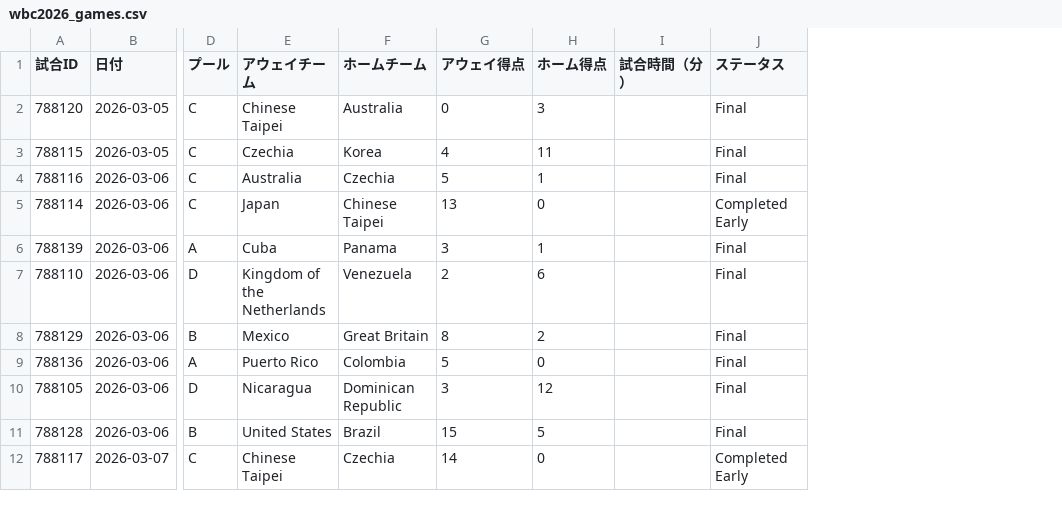
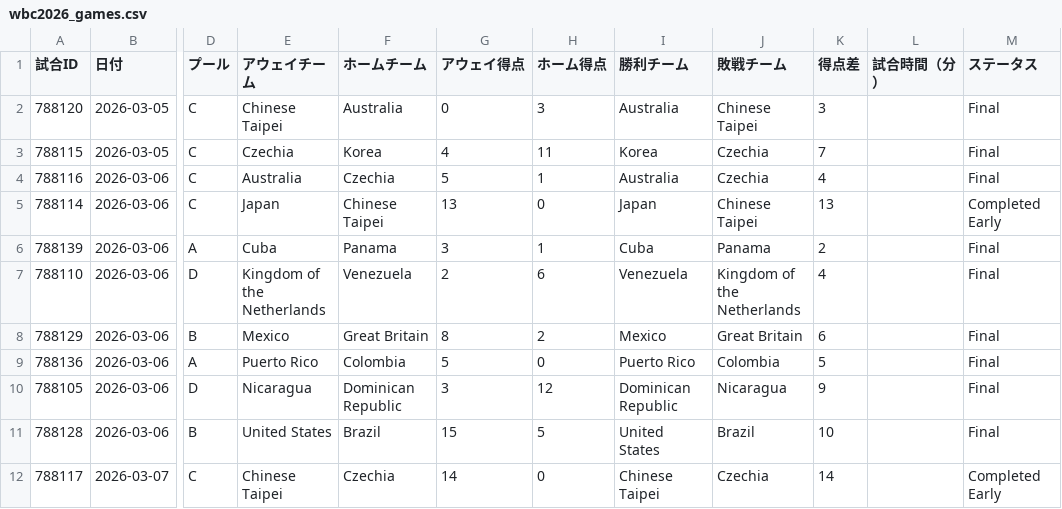
Before and after one commit to 4geru/wbc-2026-data, a CSV file: csv/wbc2026_games.csv, drawn as a sheet; only a part is shown, gaps mark what is left out; the diff names each change by its address in the sheet, - before the commit and + after, or states it on an @@ line.

```diff
--- a/csv/wbc2026_games.csv
+++ b/csv/wbc2026_games.csv
+column I (勝利チーム), rows 2-12: Australia | Korea | Australia | Japan | Cuba | Venezuela | Mexico | Puerto Rico | Dominican Republic | United States | Chinese Taipei
+column J (敗戦チーム), rows 2-12: Chinese Taipei | Czechia | Czechia | Chinese Taipei | Panama | Kingdom of the Netherlands | Great Britain | Colombia | Nicaragua | Brazil | Czechia
+column K (得点差), rows 2-12: 3 | 7 | 4 | 13 | 2 | 4 | 6 | 5 | 9 | 10 | 14
```
Also changed, not shown: csv/wbc2026_events.csv, csv/wbc2026_innings.csv, 4 other files.
